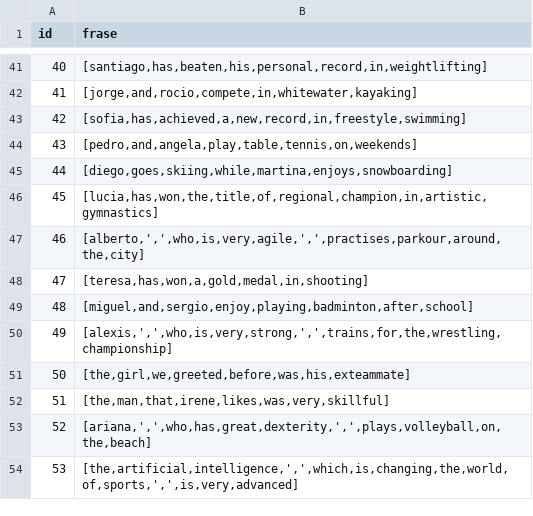
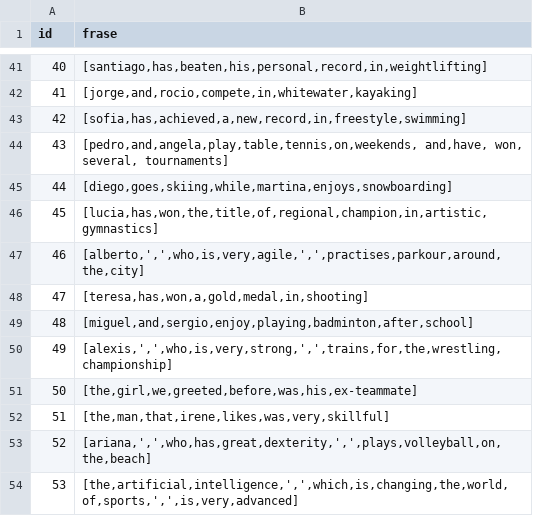
Before and after one commit to Jorgonre/PECL2_CRA, a CSV file: Practica2/artificial.csv, drawn as a sheet; only a part is shown, gaps mark what is left out.

Commit message:
cambio de una oración para que sea más completa y añadido la palabra ex-teammate

```diff
--- a/Practica2/artificial.csv
+++ b/Practica2/artificial.csv
@@ -43,3 +43,3 @@ id;frase
 42;[sofia,has,achieved,a,new,record,in,freestyle,swimming]
-43;[pedro,and,angela,play,table,tennis,on,weekends]
+43;[pedro,and,angela,play,table,tennis,on,weekends, and,have, won, several, tournaments]
 44;[diego,goes,skiing,while,martina,enjoys,snowboarding]
@@ -50,3 +50,3 @@ id;frase
 49;[alexis,',',who,is,very,strong,',',trains,for,the,wrestling,championship]
-50;[the,girl,we,greeted,before,was,his,exteammate]
+50;[the,girl,we,greeted,before,was,his,ex-teammate]
 51;[the,man,that,irene,likes,was,very,skillful]
```
Also changed, not shown: Practica2/frases.csv, 5 other files.
